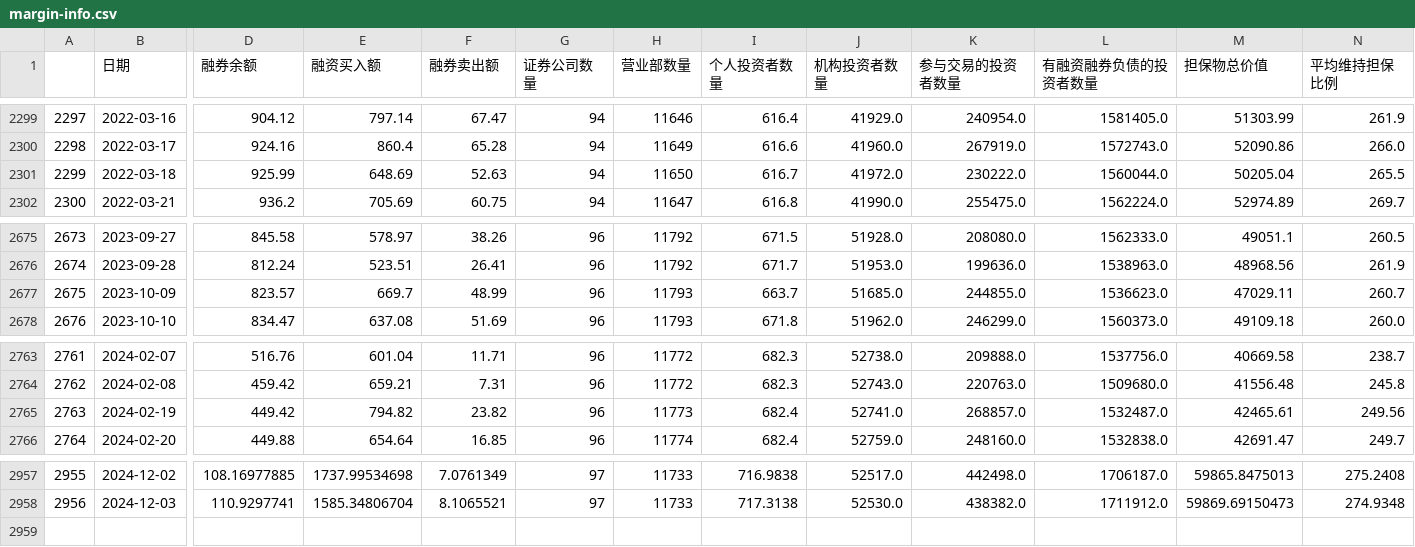
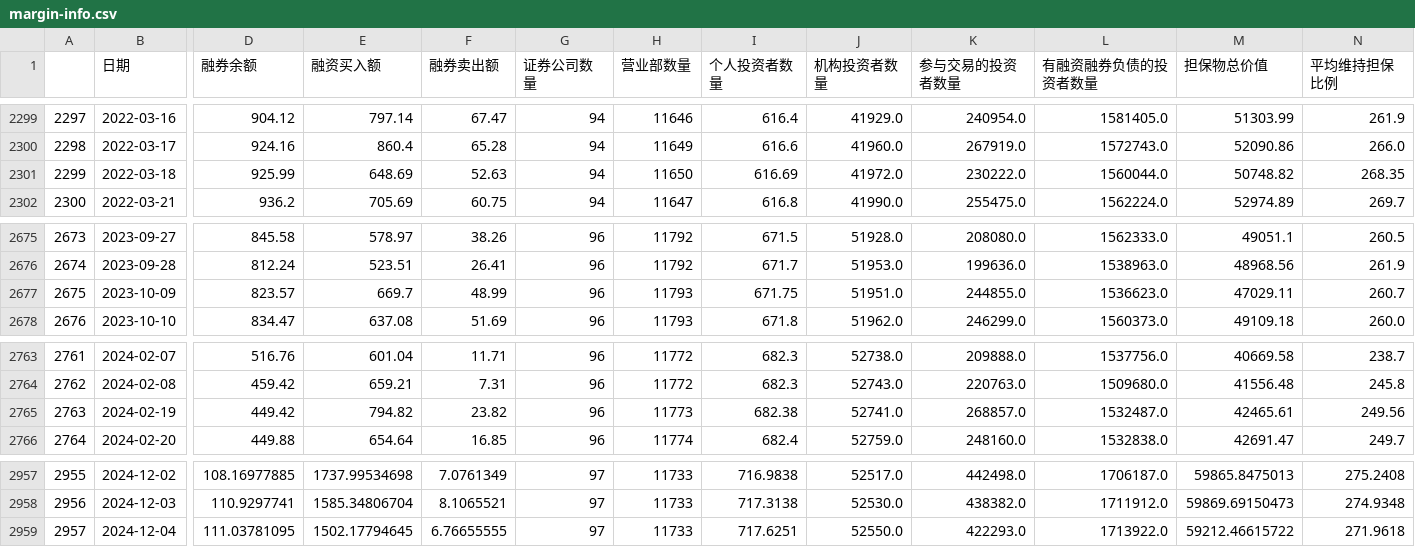
Before and after one commit to jamelouis/investment-tools, a CSV file: public/csv/margin-info.csv, drawn as a sheet; only a part is shown, gaps mark what is left out; rows hold the shown columns only; the diff names each change by its address in the sheet, - before the commit and + after, or states it on an @@ line.

```diff
--- a/public/csv/margin-info.csv
+++ b/public/csv/margin-info.csv
-I2301 (个人投资者数量): 616.7
+I2301 (个人投资者数量): 616.69
-M2301 (担保物总价值): 50205.04
+M2301 (担保物总价值): 50748.82
-N2301 (平均维持担保比例): 265.5
+N2301 (平均维持担保比例): 268.35
-I2677 (个人投资者数量): 663.7
+I2677 (个人投资者数量): 671.75
-J2677 (机构投资者数量): 51685.0
+J2677 (机构投资者数量): 51951.0
-I2765 (个人投资者数量): 682.4
+I2765 (个人投资者数量): 682.38
+row 2959: 2957 | 2024-12-04 | 111.03781095 | 1502.17794645 | 6.76655555 | 97 | 11733 | 717.6251 | 52550.0 | 422293.0 | 1713922.0 | 59212.46615722 | 271.9618
```
Also changed, not shown: public/csv/bond-rate.csv.
